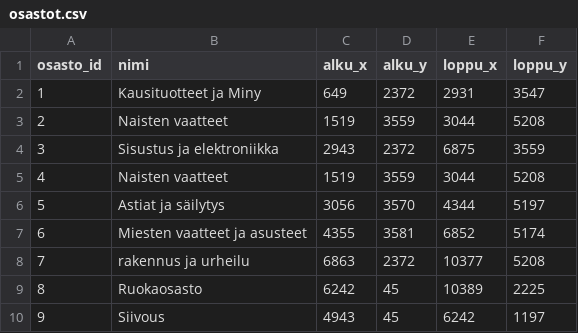
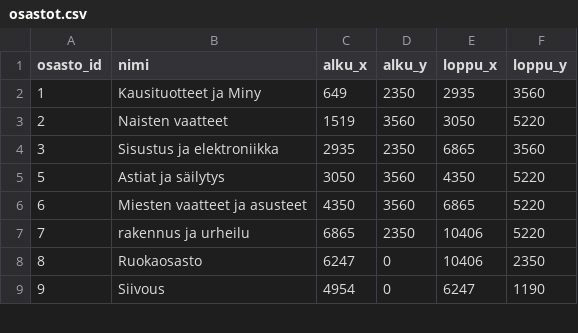
Before and after one commit to mitro54/uwb-shopping-cart-analytics-pipeline, a CSV file: bytebuddies_dbt/seeds/osastot.csv, drawn as a sheet; only a part is shown; the diff covers the shown part only.

Commit message:
Seeds talukko valmis

```diff
--- a/bytebuddies_dbt/seeds/osastot.csv
+++ b/bytebuddies_dbt/seeds/osastot.csv
@@ -1,10 +1,9 @@
 osasto_id,nimi,alku_x,alku_y,loppu_x,loppu_y
-1,Kausituotteet ja Miny,649,2372,2931,3547
-2,Naisten vaatteet,1519,3559,3044,5208
-3,Sisustus ja elektroniikka,2943,2372,6875,3559
-4,Naisten vaatteet,1519,3559,3044,5208
-5,Astiat ja säilytys,3056,3570,4344,5197
-6,Miesten vaatteet ja asusteet,4355,3581,6852,5174
-7,rakennus ja urheilu,6863,2372,10377,5208
-8,Ruokaosasto,6242,45,10389,2225
-9,Siivous,4943,45,6242,1197
+1,Kausituotteet ja Miny,649,2350,2935,3560
+2,Naisten vaatteet,1519,3560,3050,5220
+3,Sisustus ja elektroniikka,2935,2350,6865,3560
+5,Astiat ja säilytys,3050,3560,4350,5220
+6,Miesten vaatteet ja asusteet,4350,3560,6865,5220
+7,rakennus ja urheilu,6865,2350,10406,5220
+8,Ruokaosasto,6247,0,10406,2350
+9,Siivous,4954,0,6247,1190
```
Also changed, not shown: 28 edited cells elsewhere in this file.
